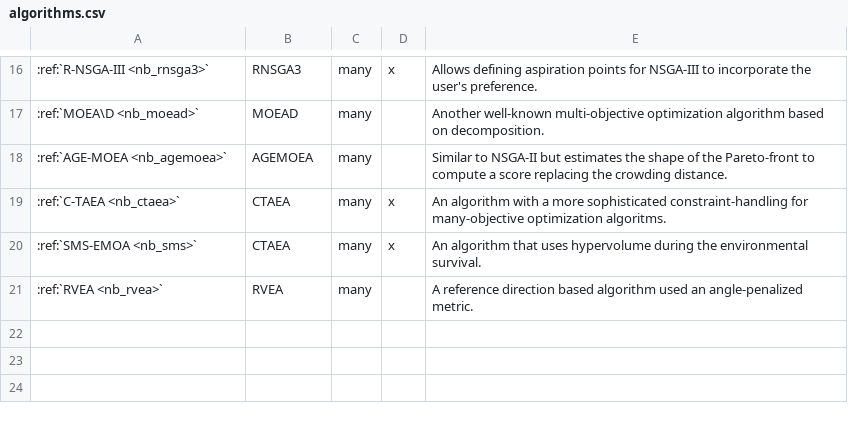
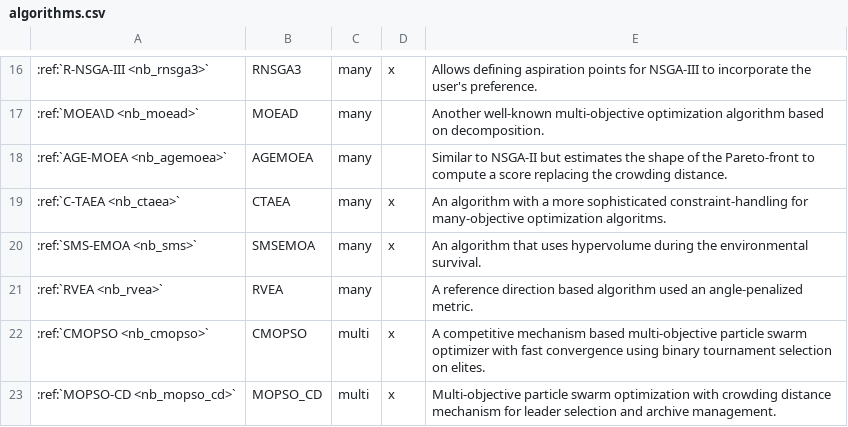
Before and after one commit to anyoptimization/pymoo, a CSV file: docs/source/algorithms/algorithms.csv, drawn as a sheet; only a part is shown, gaps mark what is left out.

Commit message:
Add documentation for CMPOSO and MOPSO-CD algorithms
- Add detailed documentation pages for CMOPSO and MOPSO-CD algorithms
- Include working examples, customization options, and API documentation
- Add algorithms to portfolio.html with new flag indicators
- Update algorithms.csv index with proper categorization
- Add CMOPSO reference to bibliography
- Include implementation credits to Gideon Oludeyi
- Add algorithms to toctree for proper documentation structure

```diff
--- a/docs/source/algorithms/algorithms.csv
+++ b/docs/source/algorithms/algorithms.csv
@@ -19,3 +19,5 @@
    :ref:`C-TAEA <nb_ctaea>`, CTAEA, many, x, An algorithm with a more sophisticated constraint-handling for many-objective optimization algoritms.
-   :ref:`SMS-EMOA <nb_sms>`, CTAEA, many, x, An algorithm that uses hypervolume during the environmental survival.
+   :ref:`SMS-EMOA <nb_sms>`, SMSEMOA, many, x, An algorithm that uses hypervolume during the environmental survival.
    :ref:`RVEA <nb_rvea>`, RVEA, many, , A reference direction based algorithm used an angle-penalized metric.
+   :ref:`CMOPSO <nb_cmopso>`, CMOPSO, multi, x, A competitive mechanism based multi-objective particle swarm optimizer with fast convergence using binary tournament selection on elites.
+   :ref:`MOPSO-CD <nb_mopso_cd>`, MOPSO_CD, multi, x, Multi-objective particle swarm optimization with crowding distance mechanism for leader selection and archive management.
```
Also changed, not shown: 9 other files.
